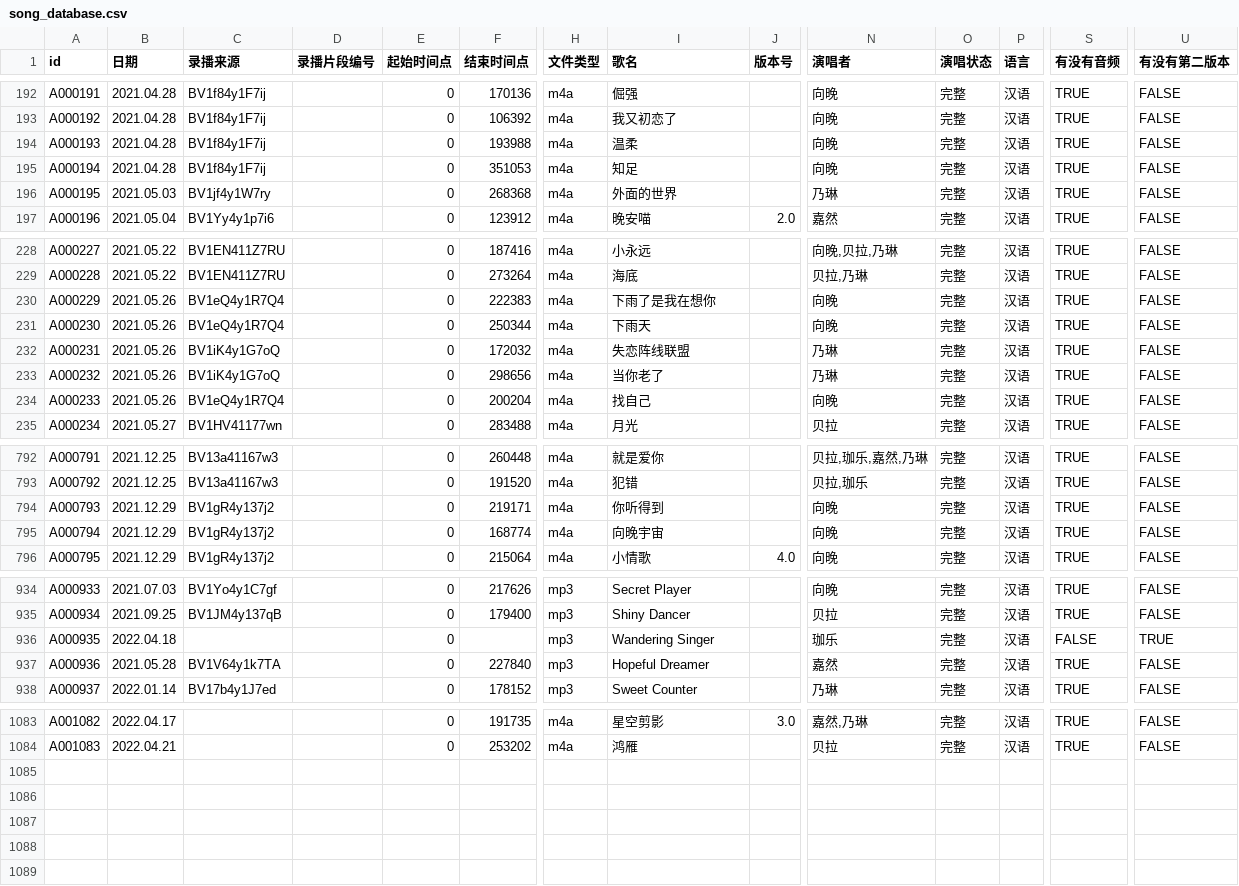
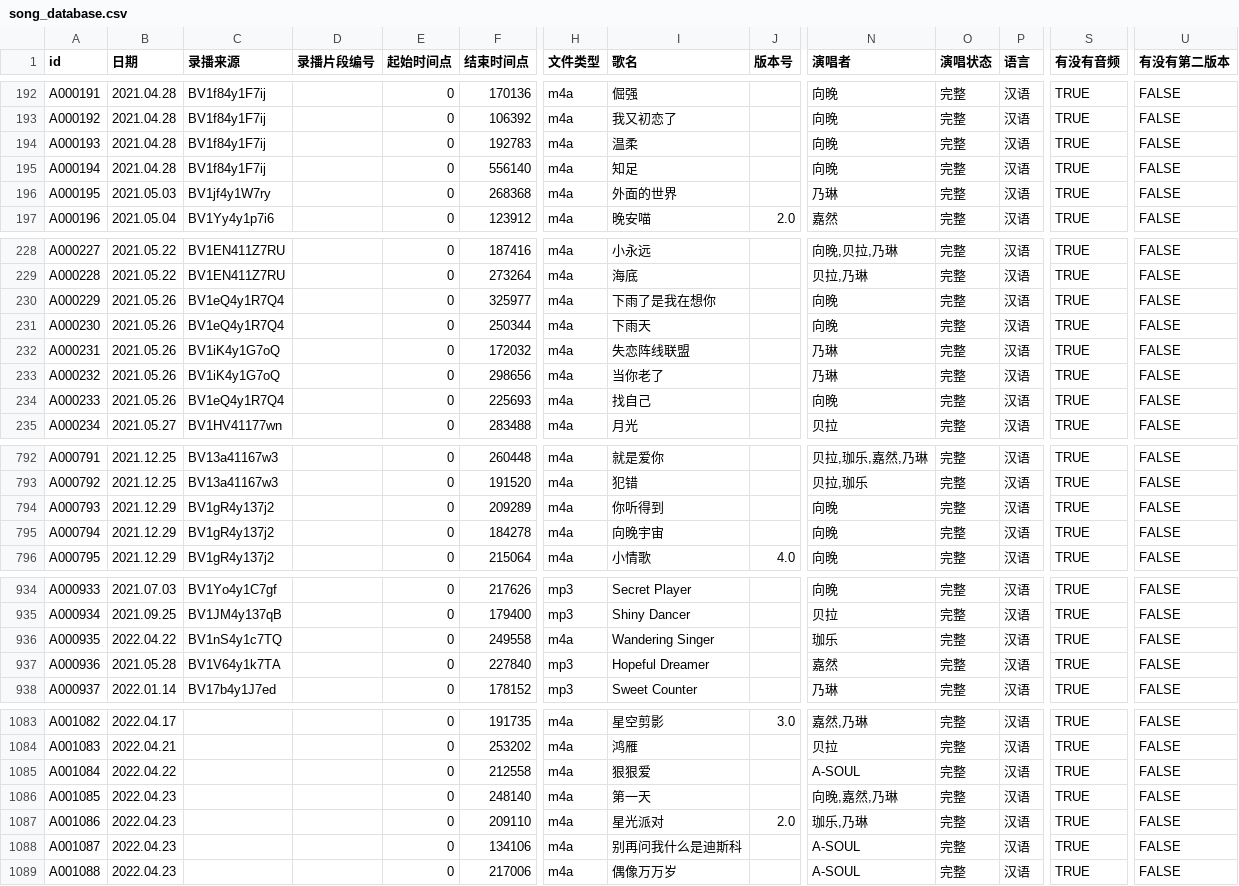
Before and after one commit to VTB-LINK/VTB-STUDIO-DB, a CSV file: song_database.csv, drawn as a sheet; only a part is shown, gaps mark what is left out; rows hold the shown columns only; the diff covers the shown part only; the diff names each change by its address in the sheet, - before the commit and + after, or states it on an @@ line.

```diff
--- a/song_database.csv
+++ b/song_database.csv
-F194 (结束时间点): 193988
+F194 (结束时间点): 192783
-F195 (结束时间点): 351053
+F195 (结束时间点): 556140
-F230 (结束时间点): 222383
+F230 (结束时间点): 325977
-F234 (结束时间点): 200204
+F234 (结束时间点): 225693
-F794 (结束时间点): 219171
+F794 (结束时间点): 209289
-F795 (结束时间点): 168774
+F795 (结束时间点): 184278
-B936 (日期): 2022.04.18
+B936 (日期): 2022.04.22
-C936 (录播来源): (empty)
+C936 (录播来源): BV1nS4y1c7TQ
-F936 (结束时间点): (empty)
+F936 (结束时间点): 249558
-H936 (文件类型): mp3
+H936 (文件类型): m4a
-S936 (有没有音频): FALSE
+S936 (有没有音频): TRUE
-U936 (有没有第二版本): TRUE
+U936 (有没有第二版本): FALSE
+row 1085: A001084 | 2022.04.22 |  |  | 0 | 212558 | m4a | 狠狠爱 |  | A-SOUL | 完整 | 汉语 | TRUE | FALSE
+row 1086: A001085 | 2022.04.23 |  |  | 0 | 248140 | m4a | 第一天 |  | 向晚,嘉然,乃琳 | 完整 | 汉语 | TRUE | FALSE
+row 1087: A001086 | 2022.04.23 |  |  | 0 | 209110 | m4a | 星光派对 | 2.0 | 珈乐,乃琳 | 完整 | 汉语 | TRUE | FALSE
+row 1088: A001087 | 2022.04.23 |  |  | 0 | 134106 | m4a | 别再问我什么是迪斯科 |  | A-SOUL | 完整 | 汉语 | TRUE | FALSE
+row 1089: A001088 | 2022.04.23 |  |  | 0 | 217006 | m4a | 偶像万万岁 |  | A-SOUL | 完整 | 汉语 | TRUE | FALSE
```
Also changed, not shown: 10 edited cells elsewhere in this file, playlist_database.csv.
